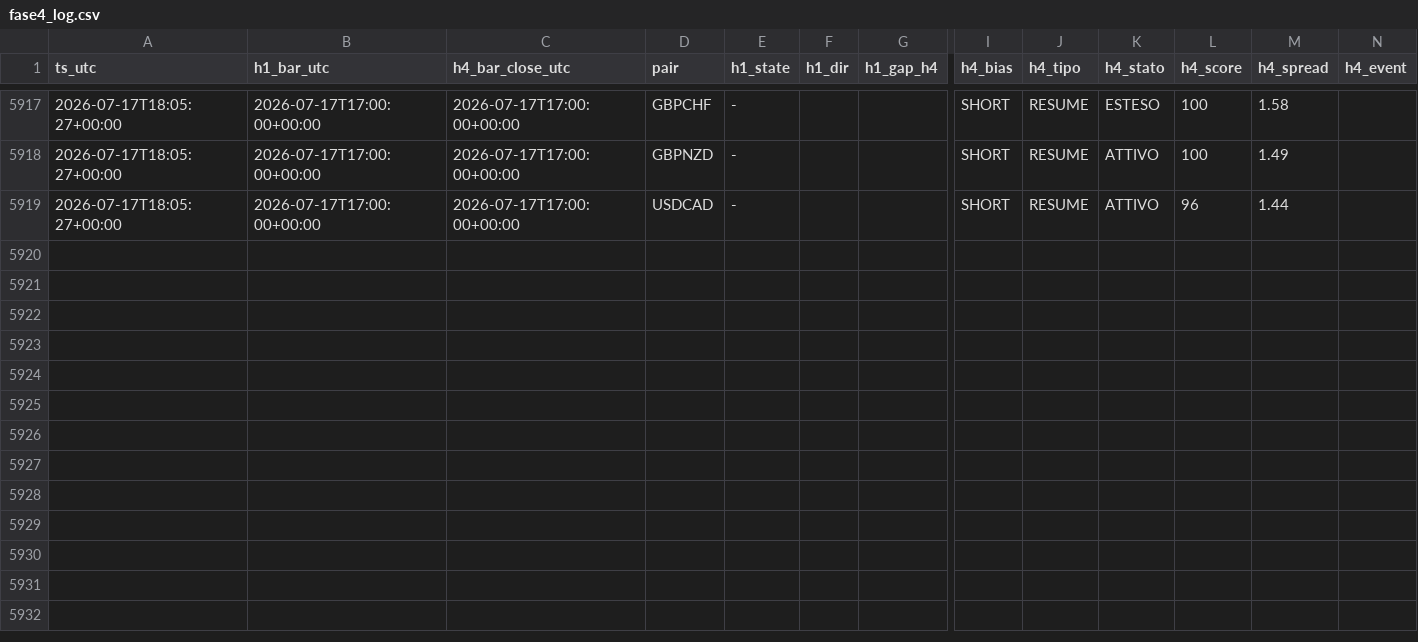
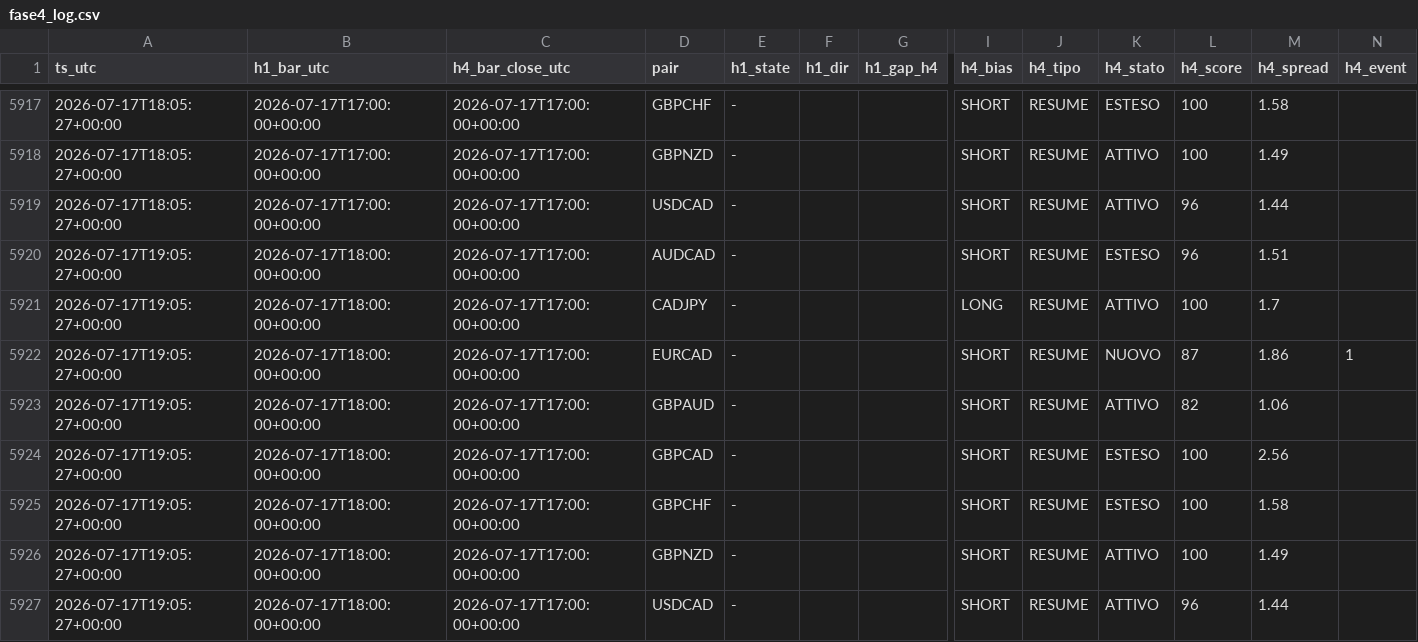
Before and after one commit to Philoleo2/fx-bias-radar-engine, a CSV file: reports/prerottura/fase4_log.csv, drawn as a sheet; only a part is shown, gaps mark what is left out; rows hold the shown columns only; the diff names each change by its address in the sheet, - before the commit and + after, or states it on an @@ line.

```diff
--- a/reports/prerottura/fase4_log.csv
+++ b/reports/prerottura/fase4_log.csv
+row 5920: 2026-07-17T19:05:27+00:00 | 2026-07-17T18:00:00+00:00 | 2026-07-17T17:00:00+00:00 | AUDCAD | - |  |  | SHORT | RESUME | ESTESO | 96 | 1.51
+row 5921: 2026-07-17T19:05:27+00:00 | 2026-07-17T18:00:00+00:00 | 2026-07-17T17:00:00+00:00 | CADJPY | - |  |  | LONG | RESUME | ATTIVO | 100 | 1.7
+row 5922: 2026-07-17T19:05:27+00:00 | 2026-07-17T18:00:00+00:00 | 2026-07-17T17:00:00+00:00 | EURCAD | - |  |  | SHORT | RESUME | NUOVO | 87 | 1.86 | 1
+row 5923: 2026-07-17T19:05:27+00:00 | 2026-07-17T18:00:00+00:00 | 2026-07-17T17:00:00+00:00 | GBPAUD | - |  |  | SHORT | RESUME | ATTIVO | 82 | 1.06
+row 5924: 2026-07-17T19:05:27+00:00 | 2026-07-17T18:00:00+00:00 | 2026-07-17T17:00:00+00:00 | GBPCAD | - |  |  | SHORT | RESUME | ESTESO | 100 | 2.56
+row 5925: 2026-07-17T19:05:27+00:00 | 2026-07-17T18:00:00+00:00 | 2026-07-17T17:00:00+00:00 | GBPCHF | - |  |  | SHORT | RESUME | ESTESO | 100 | 1.58
+row 5926: 2026-07-17T19:05:27+00:00 | 2026-07-17T18:00:00+00:00 | 2026-07-17T17:00:00+00:00 | GBPNZD | - |  |  | SHORT | RESUME | ATTIVO | 100 | 1.49
+row 5927: 2026-07-17T19:05:27+00:00 | 2026-07-17T18:00:00+00:00 | 2026-07-17T17:00:00+00:00 | USDCAD | - |  |  | SHORT | RESUME | ATTIVO | 96 | 1.44
```
Also changed, not shown: 1 other file.
